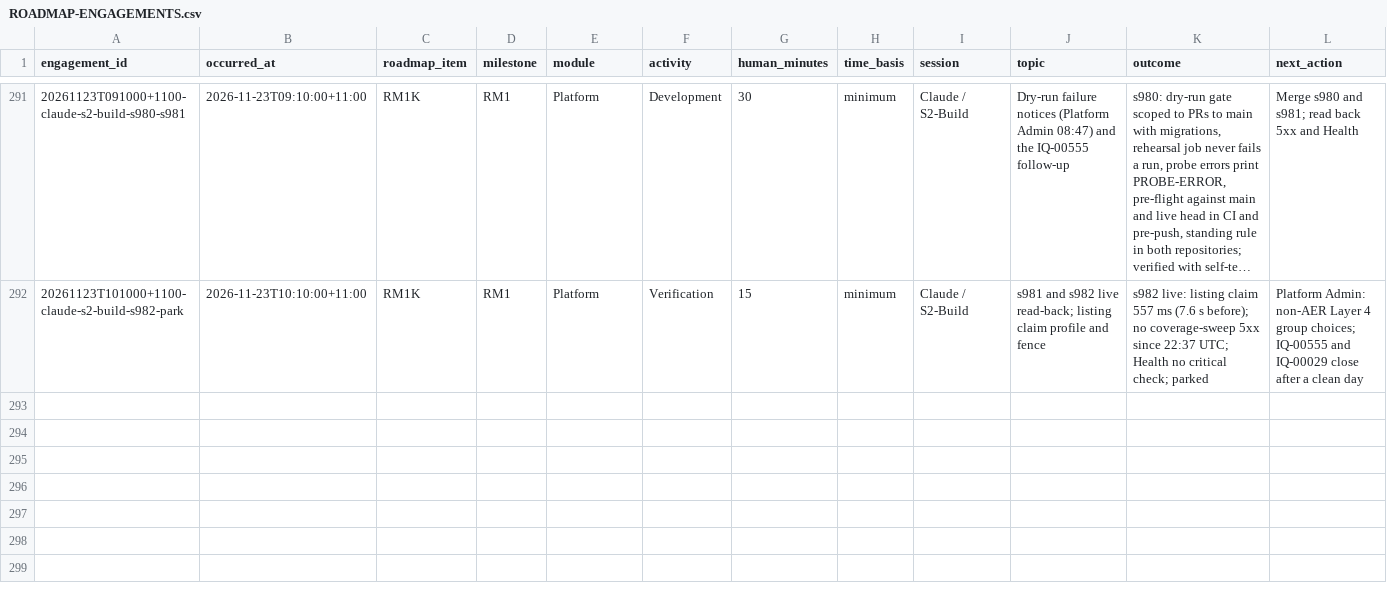
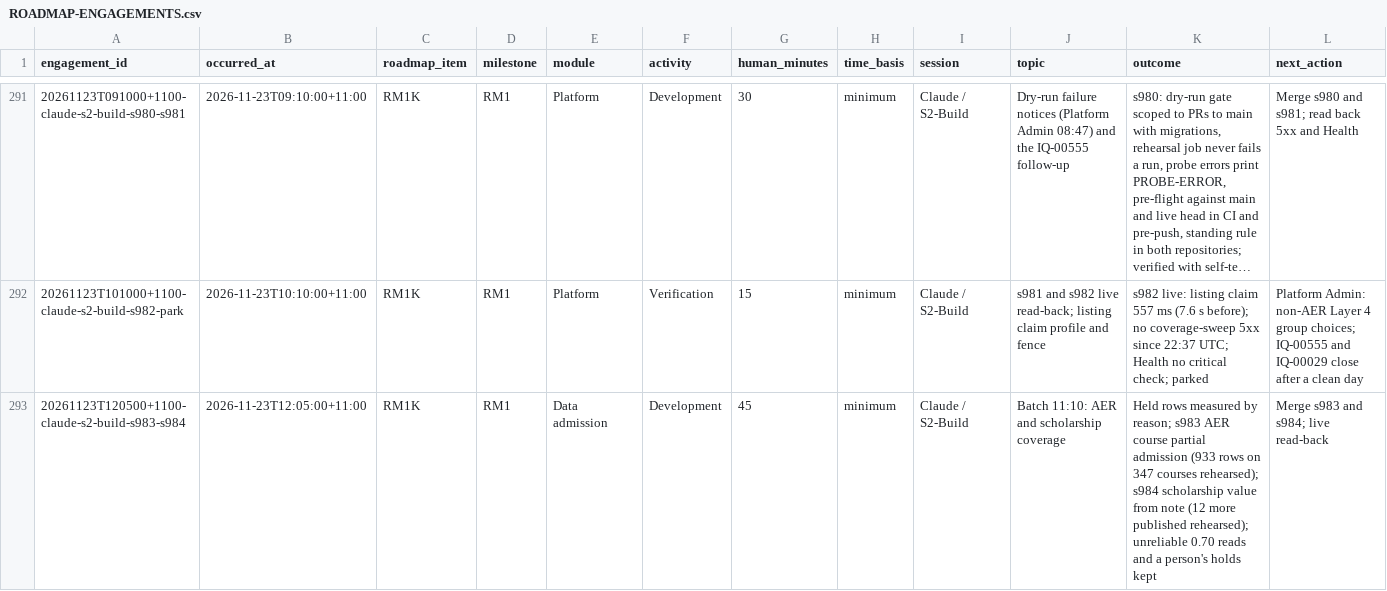
Before and after one commit to msinghbs-ai/coursefinder-admin, a CSV file: docs/Roadmap/2026-01/ROADMAP-ENGAGEMENTS.csv, drawn as a sheet; only a part is shown, gaps mark what is left out; long unchanged cells end in …; rows hold the shown columns only; the diff names each change by its address in the sheet, - before the commit and + after, or states it on an @@ line.

```diff
--- a/docs/Roadmap/2026-01/ROADMAP-ENGAGEMENTS.csv
+++ b/docs/Roadmap/2026-01/ROADMAP-ENGAGEMENTS.csv
+row 293: 20261123T120500+1100-claude-s2-build-s983-s984 | 2026-11-23T12:05:00+11:00 | RM1K | RM1 | Data admission | Development | 45 | minimum | Claude / S2-Build | Batch 11:10: AER and scholarship coverage | Held rows measured by reason; s983 AER course partial admission (933 rows on 347 courses rehearsed); s984 scholarship value from note (12 more published rehearsed); unreliable 0.70 reads and a person's holds kept | Merge s983 and s984; live read-back
```
Also changed, not shown: docs/integrations/CONSUMER-REQUESTS.csv, 8 other files.
